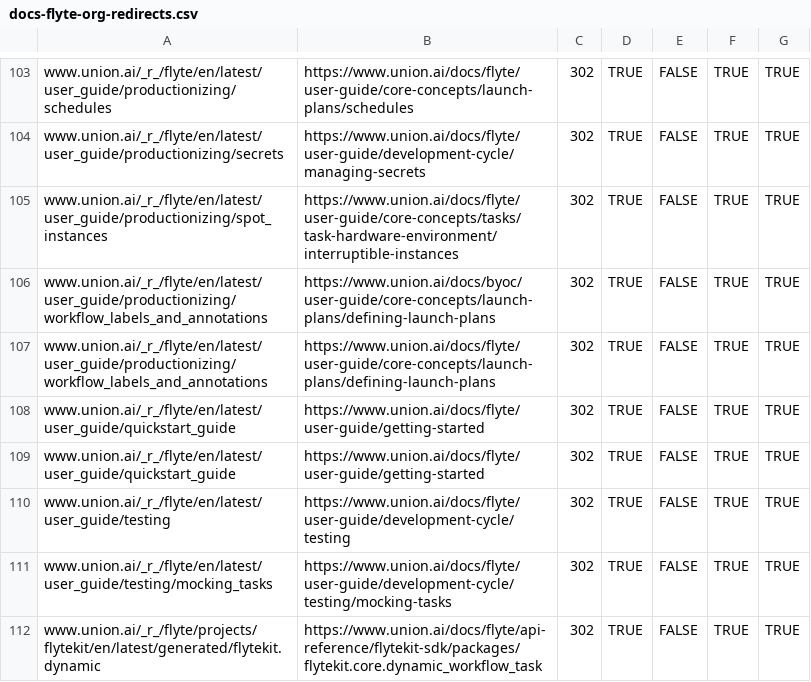
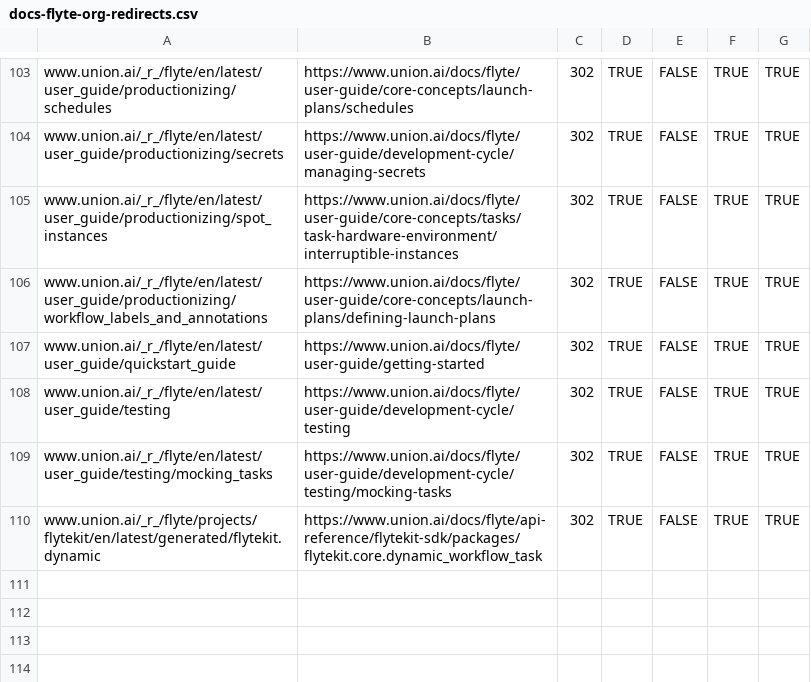
Before and after one commit to unionai/unionai-docs, a CSV file: docs-flyte-org-redirects.csv, drawn as a sheet; only a part is shown, gaps mark what is left out; the diff names each change by its address in the sheet, - before the commit and + after, or states it on an @@ line.

Commit message:
remove repeated entries

```diff
--- a/docs-flyte-org-redirects.csv
+++ b/docs-flyte-org-redirects.csv
-row 106: www.union.ai/_r_/flyte/en/latest/user_guide/productionizing/workflow_labels_and_annotations | https://www.union.ai/docs/byoc/user-guide/core-concepts/launch-plans/defining-launch-plans | 302 | TRUE | FALSE | TRUE | TRUE
-row 108: www.union.ai/_r_/flyte/en/latest/user_guide/quickstart_guide | https://www.union.ai/docs/flyte/user-guide/getting-started | 302 | TRUE | FALSE | TRUE | TRUE
```
